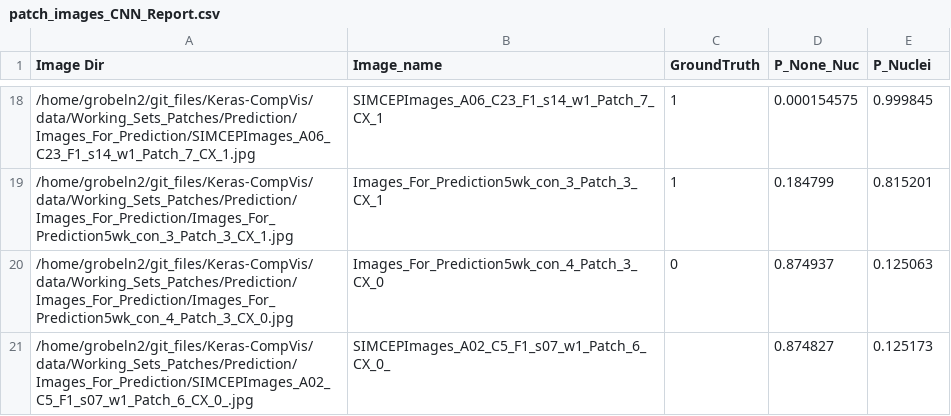
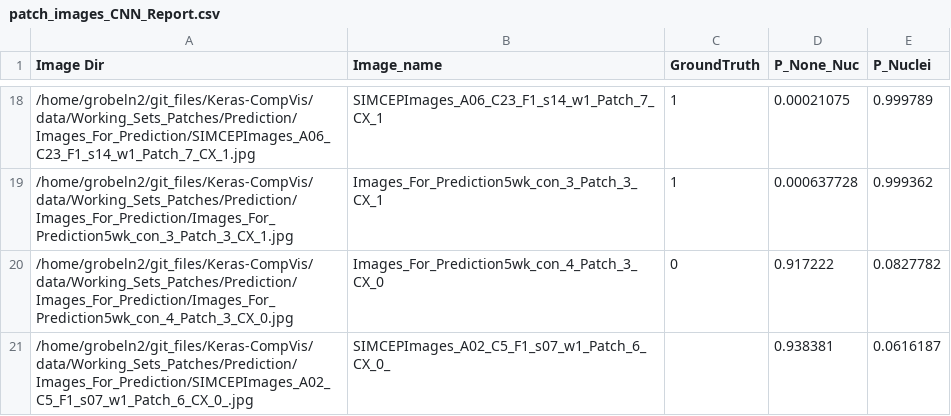
Before and after one commit to mattgrobelny/Keras-CompVis, a CSV file: data/Working_Sets_Patches/Prediction/Images_For_Prediction/patch_images_CNN_Report.csv, drawn as a sheet; only a part is shown, gaps mark what is left out; the diff covers the shown part only.

```diff
--- a/data/Working_Sets_Patches/Prediction/Images_For_Prediction/patch_images_CNN_Report.csv
+++ b/data/Working_Sets_Patches/Prediction/Images_For_Prediction/patch_images_CNN_Report.csv
@@ -18,4 +18,4 @@ Image Dir,Image_name,GroundTruth, P_None_Nuc, P_Nuclei
-/home/grobeln2/git_files/Keras-CompVis/data/Working_Sets_Patches/Prediction/Images_For_Prediction/SIMCEPImages_A06_C23_F1_s14_w1_Patch_7_CX_1.jpg,SIMCEPImages_A06_C23_F1_s14_w1_Patch_7_CX_1,1,0.000154575,0.999845
-/home/grobeln2/git_files/Keras-CompVis/data/Working_Sets_Patches/Prediction/Images_For_Prediction/Images_For_Prediction5wk_con_3_Patch_3_CX_1.jpg,Images_For_Prediction5wk_con_3_Patch_3_CX_1,1,0.184799,0.815201
-/home/grobeln2/git_files/Keras-CompVis/data/Working_Sets_Patches/Prediction/Images_For_Prediction/Images_For_Prediction5wk_con_4_Patch_3_CX_0.jpg,Images_For_Prediction5wk_con_4_Patch_3_CX_0,0,0.874937,0.125063
-/home/grobeln2/git_files/Keras-CompVis/data/Working_Sets_Patches/Prediction/Images_For_Prediction/SIMCEPImages_A02_C5_F1_s07_w1_Patch_6_CX_0_.jpg,SIMCEPImages_A02_C5_F1_s07_w1_Patch_6_CX_0_,,0.874827,0.125173
+/home/grobeln2/git_files/Keras-CompVis/data/Working_Sets_Patches/Prediction/Images_For_Prediction/SIMCEPImages_A06_C23_F1_s14_w1_Patch_7_CX_1.jpg,SIMCEPImages_A06_C23_F1_s14_w1_Patch_7_CX_1,1,0.00021075,0.999789
+/home/grobeln2/git_files/Keras-CompVis/data/Working_Sets_Patches/Prediction/Images_For_Prediction/Images_For_Prediction5wk_con_3_Patch_3_CX_1.jpg,Images_For_Prediction5wk_con_3_Patch_3_CX_1,1,0.000637728,0.999362
+/home/grobeln2/git_files/Keras-CompVis/data/Working_Sets_Patches/Prediction/Images_For_Prediction/Images_For_Prediction5wk_con_4_Patch_3_CX_0.jpg,Images_For_Prediction5wk_con_4_Patch_3_CX_0,0,0.917222,0.0827782
+/home/grobeln2/git_files/Keras-CompVis/data/Working_Sets_Patches/Prediction/Images_For_Prediction/SIMCEPImages_A02_C5_F1_s07_w1_Patch_6_CX_0_.jpg,SIMCEPImages_A02_C5_F1_s07_w1_Patch_6_CX_0_,,0.938381,0.0616187
```
Also changed, not shown: 32 edited cells elsewhere in this file, 4 other files.
